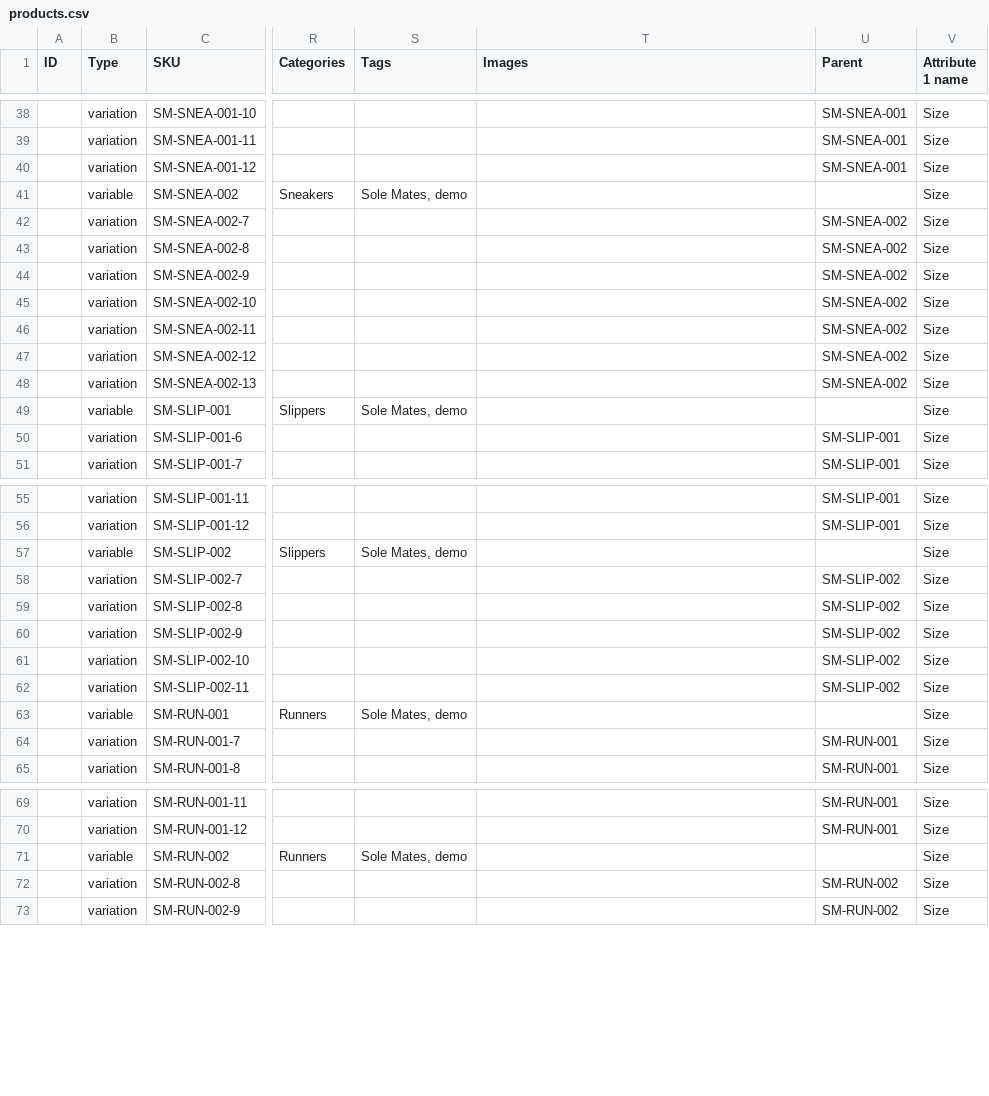
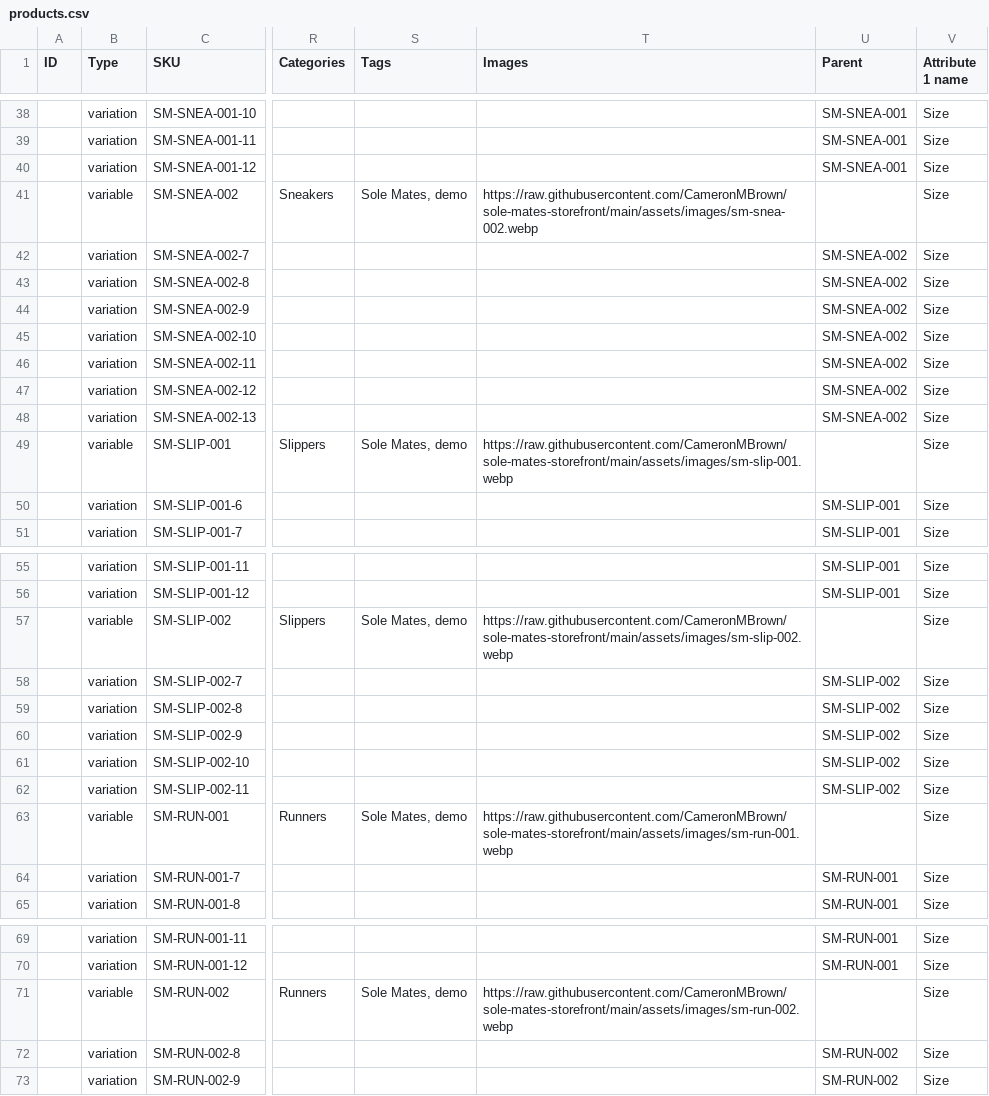
Before and after one commit to CameronMBrown/sole-mates-storefront, a CSV file: data/products.csv, drawn as a sheet; only a part is shown, gaps mark what is left out; the diff covers the shown part only; the diff names each change by its address in the sheet, - before the commit and + after, or states it on an @@ line.

Commit message:
Add 12 product images and plugin v0.1.2 attaches them as featured images

```diff
--- a/data/products.csv
+++ b/data/products.csv
-T41 (Images): (empty)
+T41 (Images): https://raw.githubusercontent.com/CameronMBrown/sole-mates-storefront/main/assets/images/sm-snea-002.webp
-T49 (Images): (empty)
+T49 (Images): https://raw.githubusercontent.com/CameronMBrown/sole-mates-storefront/main/assets/images/sm-slip-001.webp
-T57 (Images): (empty)
+T57 (Images): https://raw.githubusercontent.com/CameronMBrown/sole-mates-storefront/main/assets/images/sm-slip-002.webp
-T63 (Images): (empty)
+T63 (Images): https://raw.githubusercontent.com/CameronMBrown/sole-mates-storefront/main/assets/images/sm-run-001.webp
-T71 (Images): (empty)
+T71 (Images): https://raw.githubusercontent.com/CameronMBrown/sole-mates-storefront/main/assets/images/sm-run-002.webp
```
Also changed, not shown: 7 edited cells elsewhere in this file, 3 other files.
